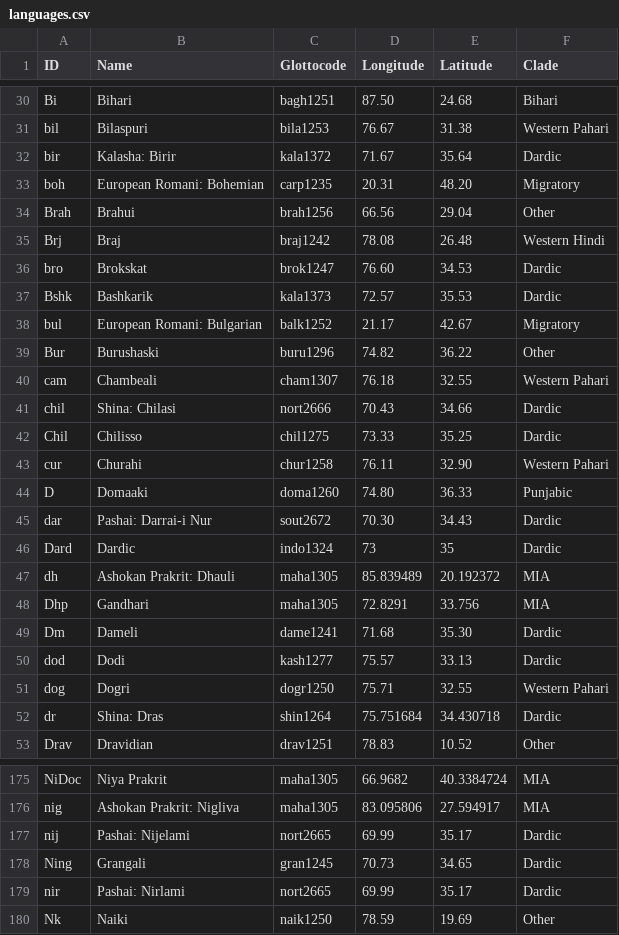
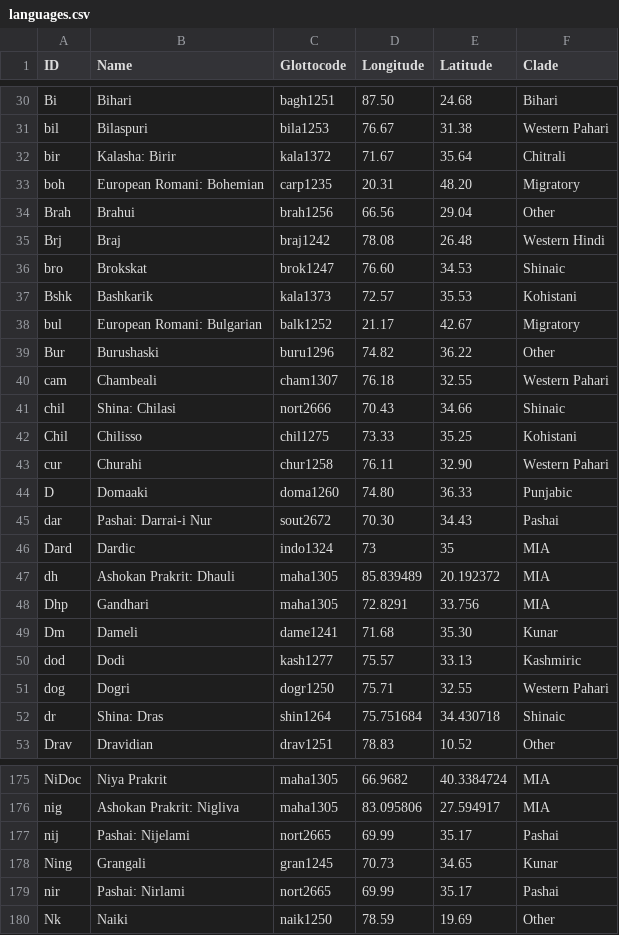
Before and after one commit to moli-mandala/data, a CSV file: cldf/languages.csv, drawn as a sheet; only a part is shown, gaps mark what is left out; the diff covers the shown part only.

Commit message:
break up Dardic

```diff
--- a/cldf/languages.csv
+++ b/cldf/languages.csv
@@ -31,3 +31,3 @@ Bi,Bihari,bagh1251,87.50,24.68,Bihari
 bil,Bilaspuri,bila1253,76.67,31.38,Western Pahari
-bir,Kalasha: Birir,kala1372,71.67,35.64,Dardic
+bir,Kalasha: Birir,kala1372,71.67,35.64,Chitrali
 boh,European Romani: Bohemian,carp1235,20.31,48.20,Migratory
@@ -35,4 +35,4 @@ Brah,Brahui,brah1256,66.56,29.04,Other
 Brj,Braj,braj1242,78.08,26.48,Western Hindi
-bro,Brokskat,brok1247,76.60,34.53,Dardic
-Bshk,Bashkarik,kala1373,72.57,35.53,Dardic
+bro,Brokskat,brok1247,76.60,34.53,Shinaic
+Bshk,Bashkarik,kala1373,72.57,35.53,Kohistani
 bul,European Romani: Bulgarian,balk1252,21.17,42.67,Migratory
@@ -40,14 +40,14 @@ Bur,Burushaski,buru1296,74.82,36.22,Other
 cam,Chambeali,cham1307,76.18,32.55,Western Pahari
-chil,Shina: Chilasi,nort2666,70.43,34.66,Dardic
-Chil,Chilisso,chil1275,73.33,35.25,Dardic
+chil,Shina: Chilasi,nort2666,70.43,34.66,Shinaic
+Chil,Chilisso,chil1275,73.33,35.25,Kohistani
 cur,Churahi,chur1258,76.11,32.90,Western Pahari
 D,Domaaki,doma1260,74.80,36.33,Punjabic
-dar,Pashai: Darrai-i Nur,sout2672,70.30,34.43,Dardic
-Dard,Dardic,indo1324,73,35,Dardic
+dar,Pashai: Darrai-i Nur,sout2672,70.30,34.43,Pashai
+Dard,Dardic,indo1324,73,35,MIA
 dh,Ashokan Prakrit: Dhauli,maha1305,85.839489,20.192372,MIA
 Dhp,Gandhari,maha1305,72.8291,33.756,MIA
-Dm,Dameli,dame1241,71.68,35.30,Dardic
-dod,Dodi,kash1277,75.57,33.13,Dardic
+Dm,Dameli,dame1241,71.68,35.30,Kunar
+dod,Dodi,kash1277,75.57,33.13,Kashmiric
 dog,Dogri,dogr1250,75.71,32.55,Western Pahari
-dr,Shina: Dras,shin1264,75.751684,34.430718,Dardic
+dr,Shina: Dras,shin1264,75.751684,34.430718,Shinaic
 Drav,Dravidian,drav1251,78.83,10.52,Other
@@ -176,5 +176,5 @@ NiDoc,Niya Prakrit,maha1305,66.9682,40.3384724,MIA
 nig,Ashokan Prakrit: Nigliva,maha1305,83.095806,27.594917,MIA
-nij,Pashai: Nijelami,nort2665,69.99,35.17,Dardic
-Ning,Grangali,gran1245,70.73,34.65,Dardic
-nir,Pashai: Nirlami,nort2665,69.99,35.17,Dardic
+nij,Pashai: Nijelami,nort2665,69.99,35.17,Pashai
+Ning,Grangali,gran1245,70.73,34.65,Kunar
+nir,Pashai: Nirlami,nort2665,69.99,35.17,Pashai
 Nk,Naiki,naik1250,78.59,19.69,Other
```
Also changed, not shown: 53 edited cells elsewhere in this file.
